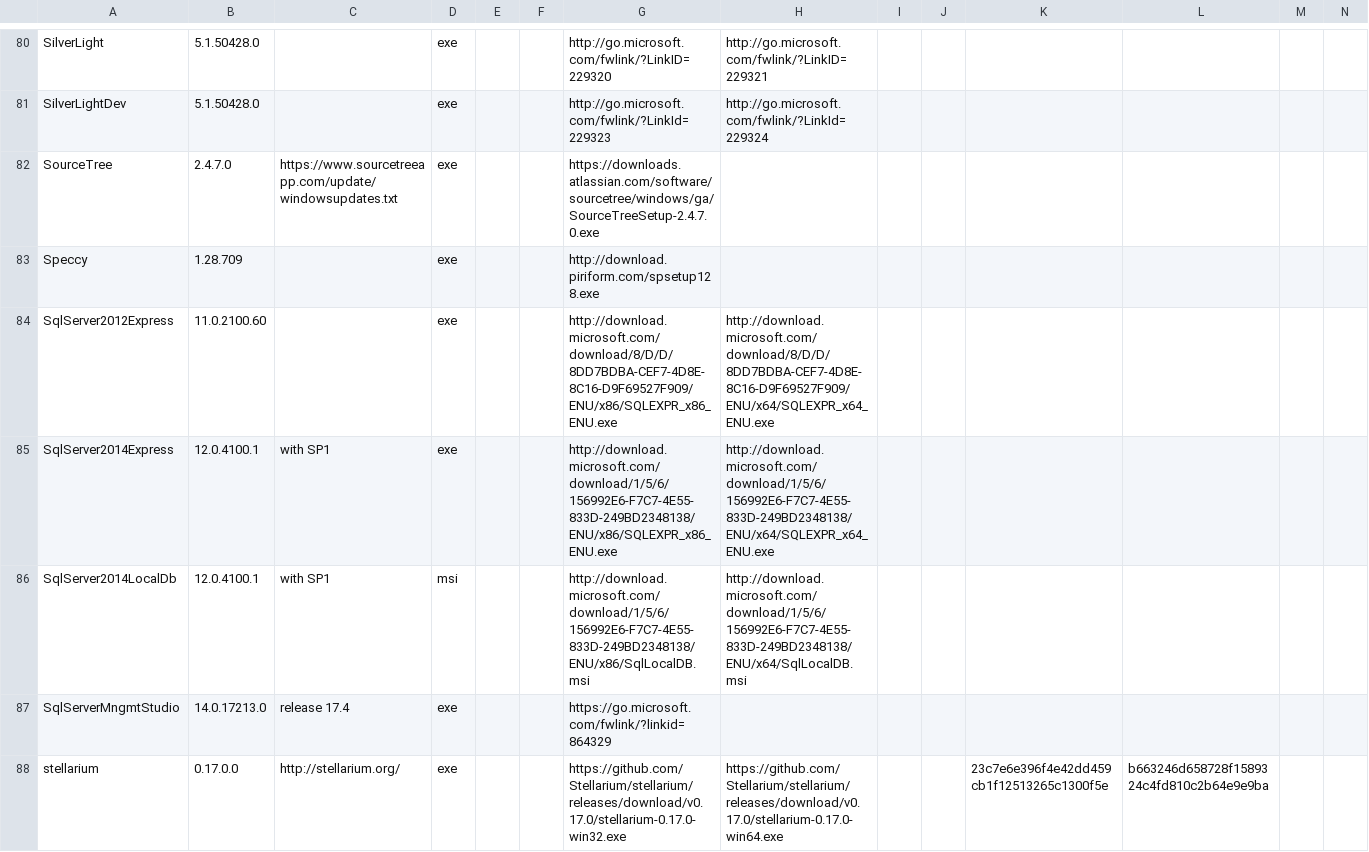
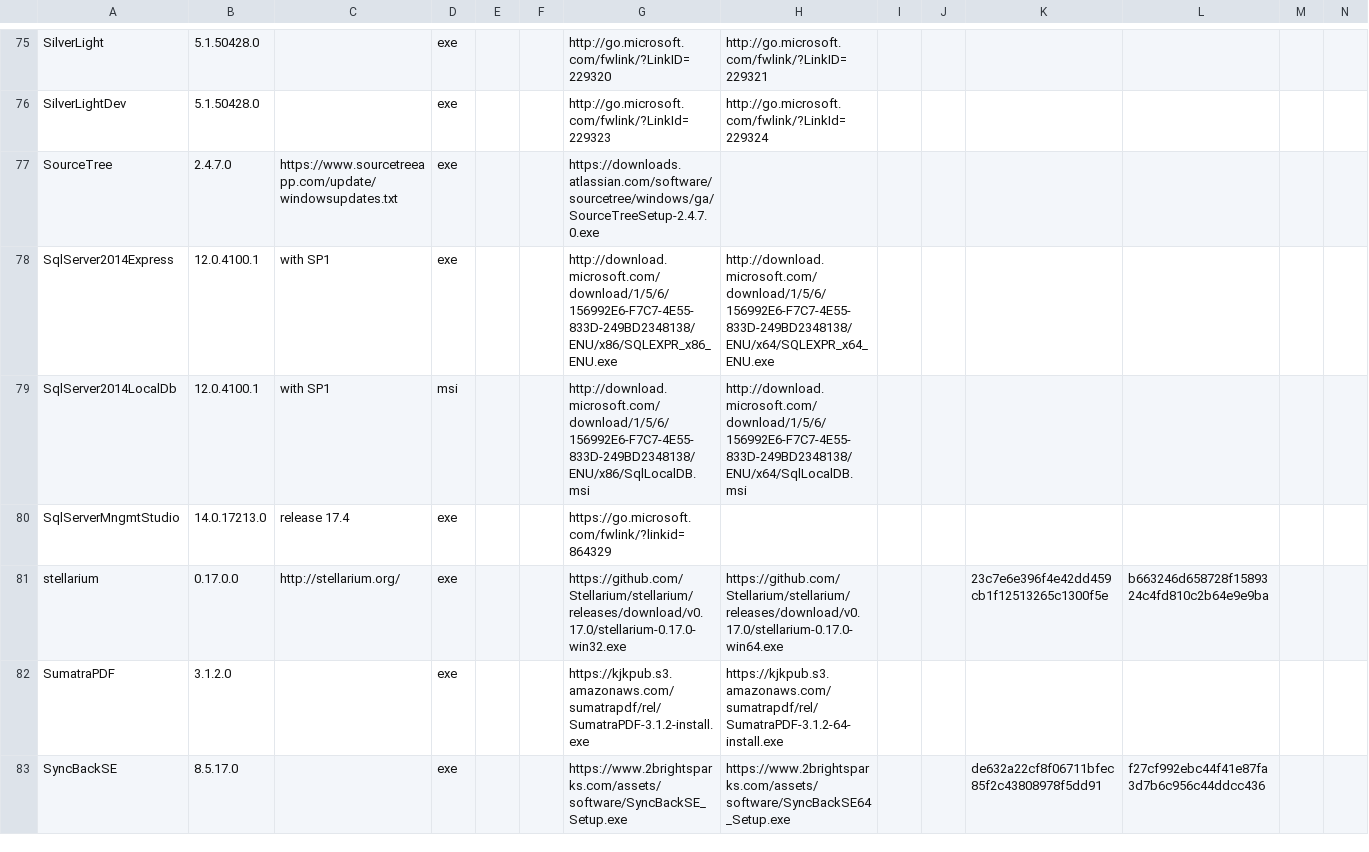
Before and after one commit to ackphht/ackphht.github.io, a CSV file: AckAptInstallDatabase.csv, drawn as a sheet; only a part is shown, gaps mark what is left out; the shorter side is filled out with more unchanged rows; rows hold the shown columns only; the diff covers the shown part only; the diff names each change by its address in the sheet, - before the commit and + after, or states it on an @@ line.

Commit message:
AckApt: remove some old apps

```diff
--- a/AckAptInstallDatabase.csv
+++ b/AckAptInstallDatabase.csv
-row 83: Speccy | 1.28.709 |  | exe |  |  | http://download.piriform.com/spsetup128.exe
-row 84: SqlServer2012Express | 11.0.2100.60 |  | exe |  |  | http://download.microsoft.com/download/8/D/D/8DD7BDBA-CEF7-4D8E-8C16-D9F69527F909/ENU/x86/SQLEXPR_x86_ENU.exe | http://download.microsoft.com/download/8/D/D/8DD7BDBA-CEF7-4D8E-8C16-D9F69527F909/ENU/x64/SQLEXPR_x64_ENU.exe
```
Also changed, not shown: 7 removed rows elsewhere in this file.
